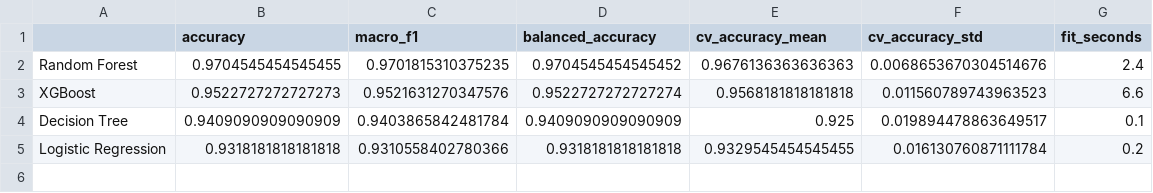
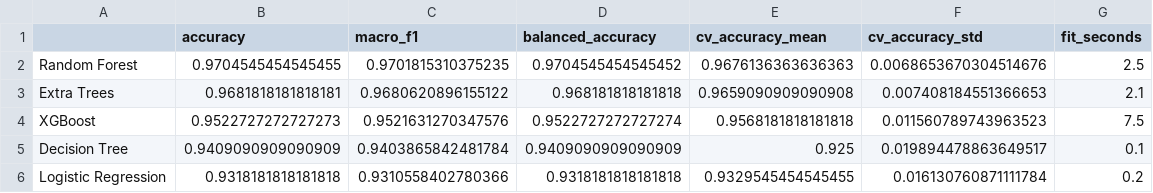
Before and after one commit to Shravannn789/ML_MIni_Project, a CSV file: reports/model_comparison_classification.csv, drawn as a sheet.

```diff
--- a/reports/model_comparison_classification.csv
+++ b/reports/model_comparison_classification.csv
@@ -1,4 +1,5 @@
 ,accuracy,macro_f1,balanced_accuracy,cv_accuracy_mean,cv_accuracy_std,fit_seconds
-Random Forest,0.9704545454545455,0.9701815310375235,0.9704545454545452,0.9676136363636363,0.0068653670304514676,2.4
-XGBoost,0.9522727272727273,0.9521631270347576,0.9522727272727274,0.9568181818181818,0.011560789743963523,6.6
+Random Forest,0.9704545454545455,0.9701815310375235,0.9704545454545452,0.9676136363636363,0.0068653670304514676,2.5
+Extra Trees,0.9681818181818181,0.9680620896155122,0.968181818181818,0.9659090909090908,0.007408184551366653,2.1
+XGBoost,0.9522727272727273,0.9521631270347576,0.9522727272727274,0.9568181818181818,0.011560789743963523,7.5
 Decision Tree,0.9409090909090909,0.9403865842481784,0.9409090909090909,0.925,0.019894478863649517,0.1
```
Also changed, not shown: reports/model_comparison_regression.csv, 21 other files.
